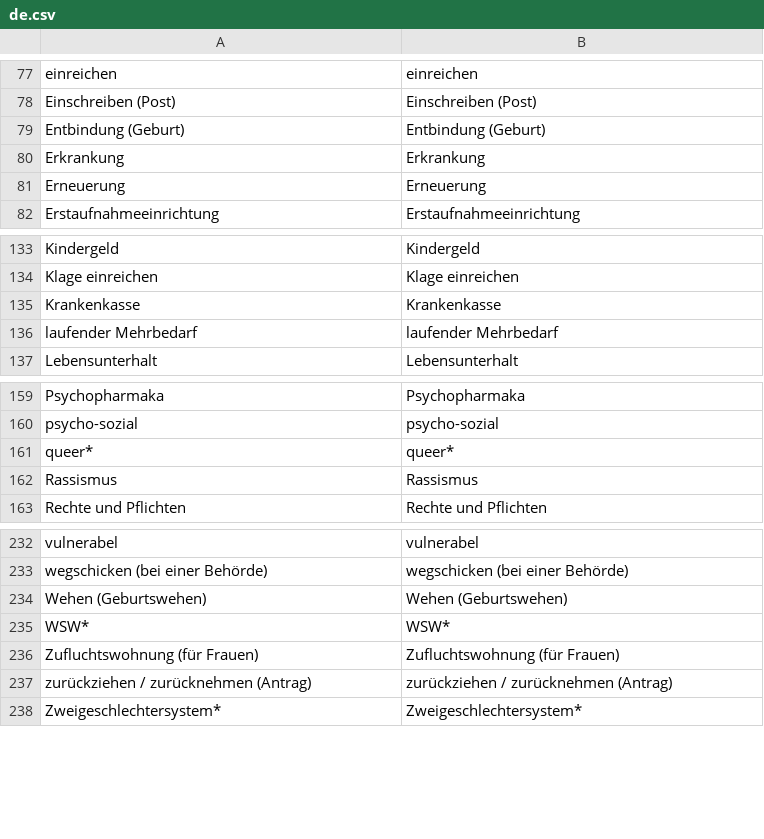
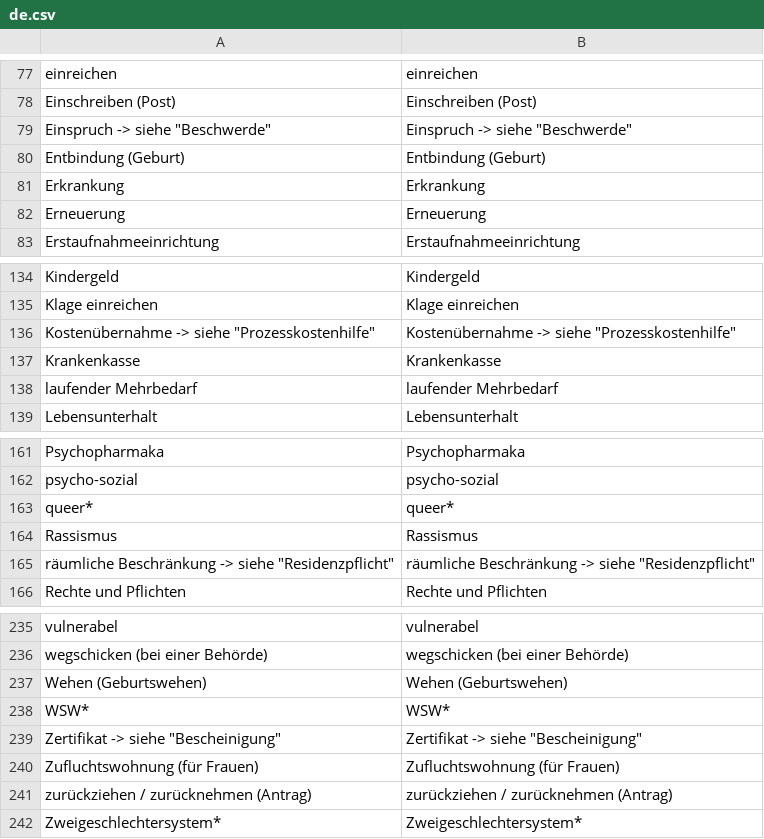
Before and after one commit to kub-berlin/glossar, a CSV file: data/de.csv, drawn as a sheet; only a part is shown, gaps mark what is left out; the diff names each change by its address in the sheet, - before the commit and + after, or states it on an @@ line.

```diff
--- a/data/de.csv
+++ b/data/de.csv
+row 79: Einspruch -> siehe "Beschwerde" | Einspruch -> siehe "Beschwerde"
+row 136: Kostenübernahme -> siehe "Prozesskostenhilfe" | Kostenübernahme -> siehe "Prozesskostenhilfe"
+row 165: räumliche Beschränkung -> siehe "Residenzpflicht" | räumliche Beschränkung -> siehe "Residenzpflicht"
+row 239: Zertifikat -> siehe "Bescheinigung" | Zertifikat -> siehe "Bescheinigung"
```
Also changed, not shown: data/ar.csv, data/es.csv, 7 other files.
